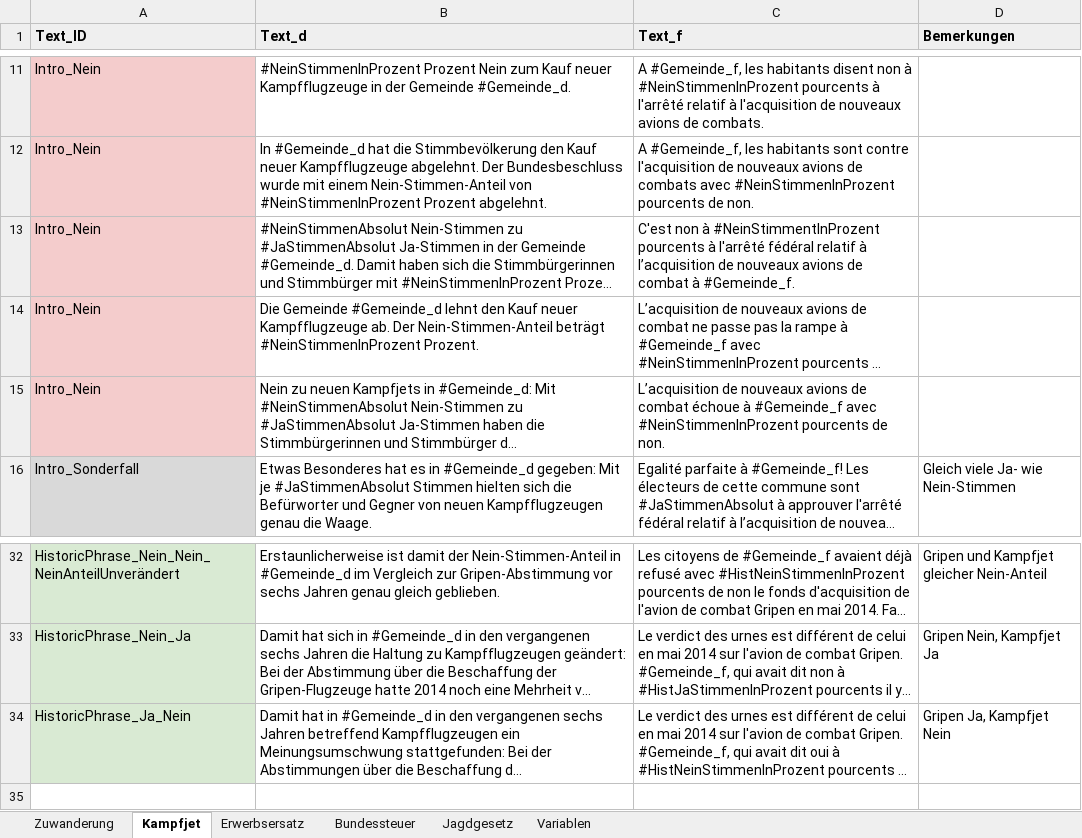
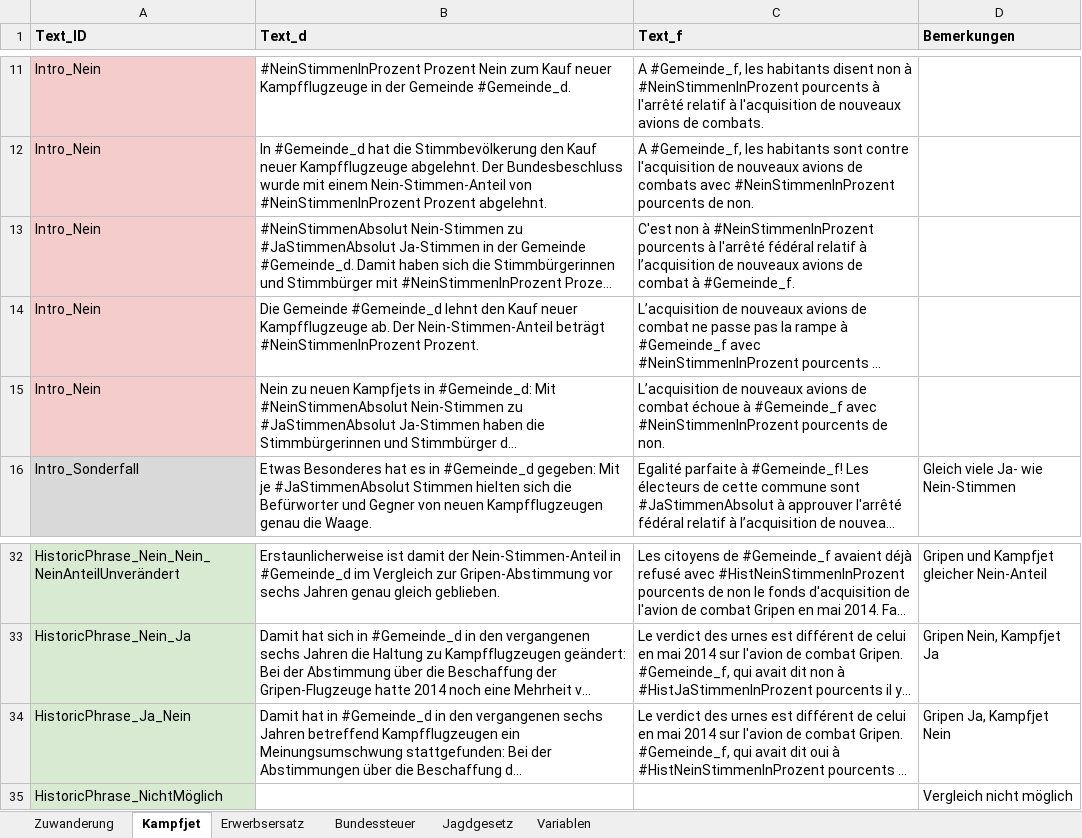
Before and after one commit to awp-finanznachrichten/lena, an Excel workbook: Data/Textbausteine_LENA_September2020.xlsx, sheet Kampfjet, drawn as a sheet; only a part is shown, gaps mark what is left out; long unchanged cells end in …; values as stored, in another font and other column widths than the file's, no borders; charts and pictures not drawn; the diff names each change by its address in the sheet, - before the commit and + after, or states it on an @@ line.

```diff
--- a/Data/Textbausteine_LENA_September2020.xlsx (sheet Kampfjet)
+++ b/Data/Textbausteine_LENA_September2020.xlsx (sheet Kampfjet)
-C13 (Text_f): …non à #NeinStimmentInProzent pourcents à…
+C13 (Text_f): …non à #NeinStimmenInProzent pourcents à…
+row 35: HistoricPhrase_NichtMöglich |  |  | Vergleich nicht möglich
```
Also changed, not shown: sheet Zuwanderung, 2 other files.
